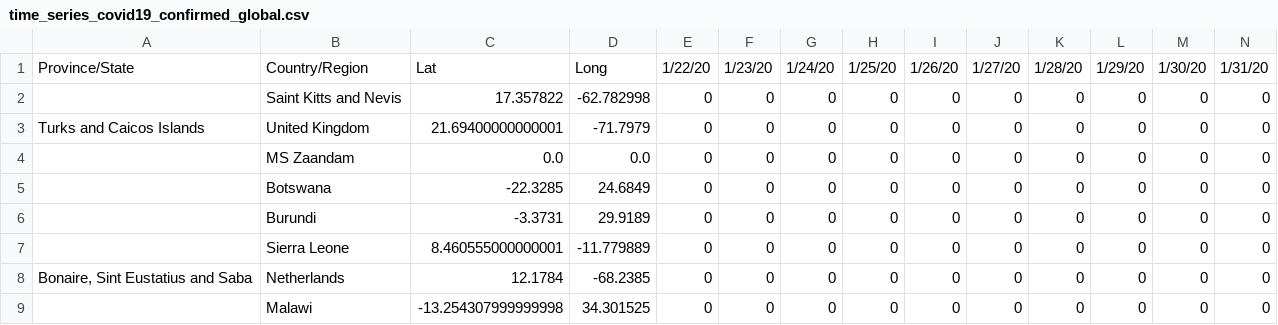
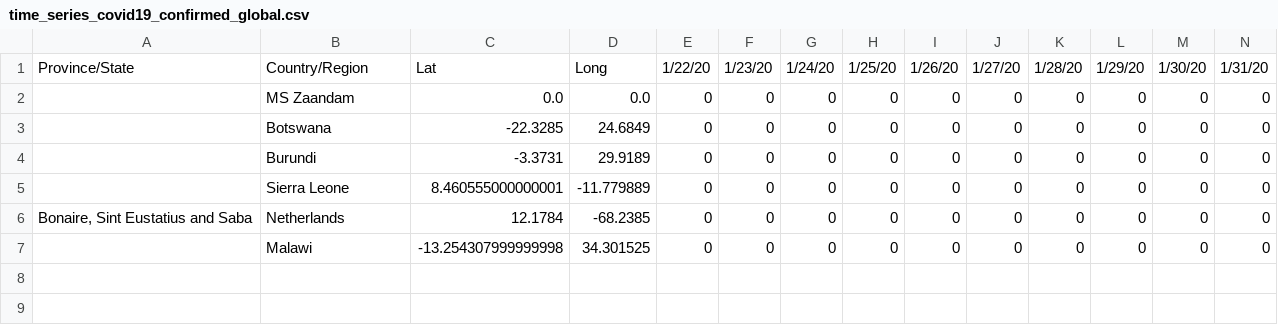
Before and after one commit to fabricioism/Covid19HN, a CSV file: time_series_covid19_confirmed_global.csv, drawn as a sheet; only a part is shown; rows hold the shown columns only; the diff names each change by its address in the sheet, - before the commit and + after, or states it on an @@ line.

```diff
--- a/time_series_covid19_confirmed_global.csv
+++ b/time_series_covid19_confirmed_global.csv
-row 2:  | Saint Kitts and Nevis | 17.357822 | -62.782998 | 0 | 0 | 0 | 0 | 0 | 0 | 0 | 0 | 0 | 0
-row 3: Turks and Caicos Islands | United Kingdom | 21.69400000000001 | -71.7979 | 0 | 0 | 0 | 0 | 0 | 0 | 0 | 0 | 0 | 0
```
